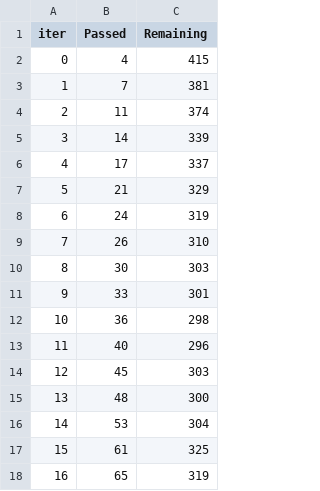
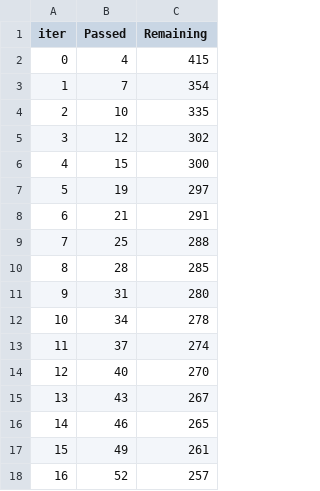
Before and after one commit to Abhishek-guptaaa/MLPROJECTS, a TSV file: catboost_info/time_left.tsv, drawn as a sheet; only a part is shown; the diff covers the shown part only.

```diff
--- a/catboost_info/time_left.tsv
+++ b/catboost_info/time_left.tsv
@@ -2,17 +2,17 @@ iter	Passed	Remaining
 0	4	415
-1	7	381
-2	11	374
-3	14	339
-4	17	337
-5	21	329
-6	24	319
-7	26	310
-8	30	303
-9	33	301
-10	36	298
-11	40	296
-12	45	303
-13	48	300
-14	53	304
-15	61	325
-16	65	319
+1	7	354
+2	10	335
+3	12	302
+4	15	300
+5	19	297
+6	21	291
+7	25	288
+8	28	285
+9	31	280
+10	34	278
+11	37	274
+12	40	270
+13	43	267
+14	46	265
+15	49	261
+16	52	257
```
Also changed, not shown: 165 edited cells elsewhere in this file, 14 other files.
